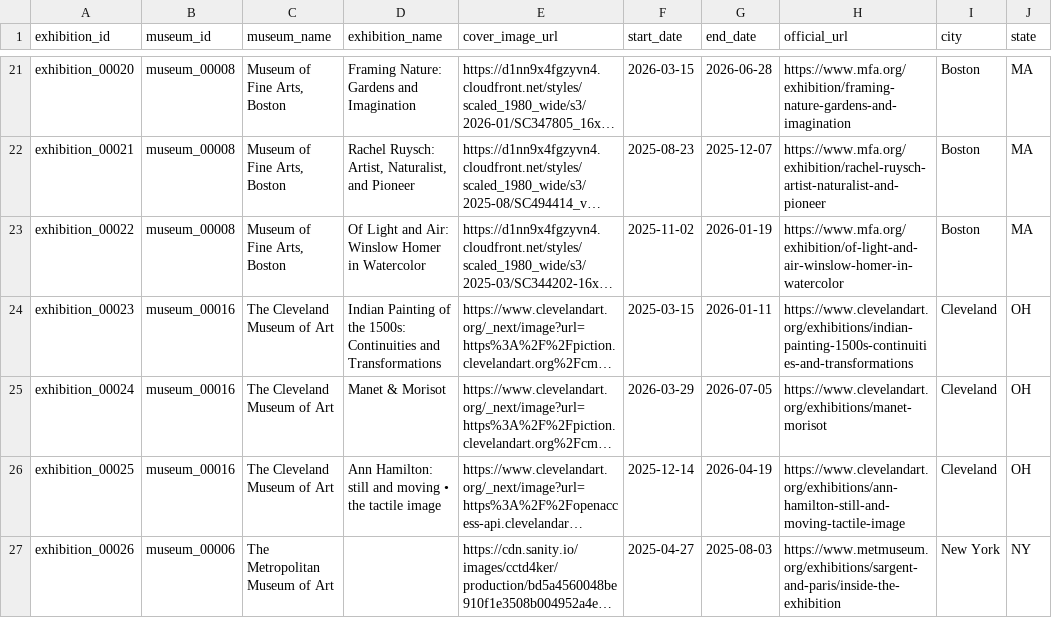
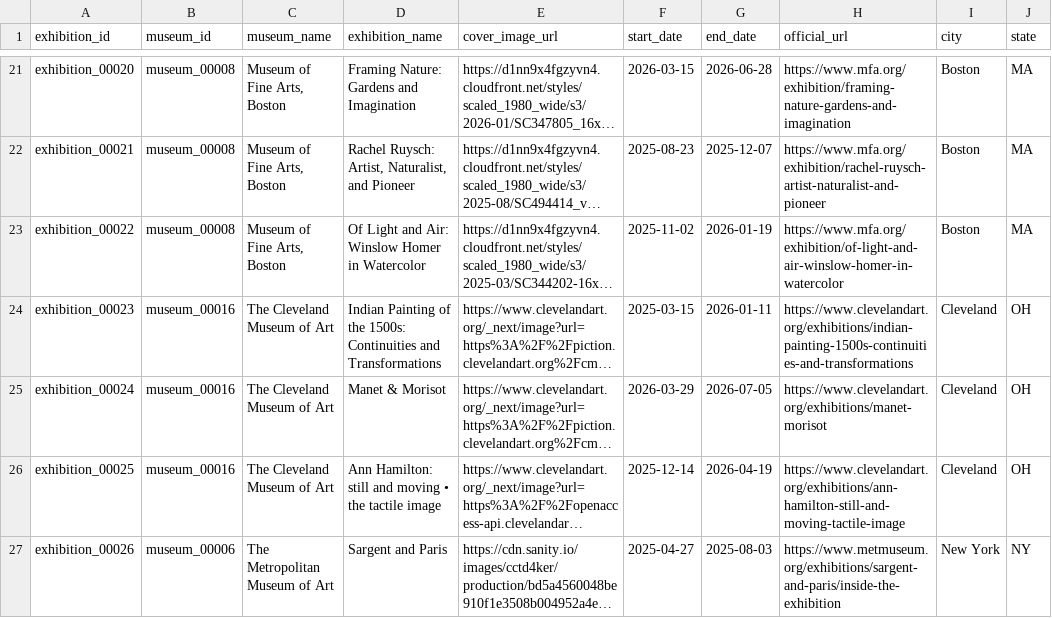
Before and after one commit to FlalaGoGoGo/mumu, a CSV file: public/data/exhibitions.csv, drawn as a sheet; only a part is shown, gaps mark what is left out; long unchanged cells end in …; the diff names each change by its address in the sheet, - before the commit and + after, or states it on an @@ line.

```diff
--- a/public/data/exhibitions.csv
+++ b/public/data/exhibitions.csv
-D27 (exhibition_name): (empty)
+D27 (exhibition_name): Sargent and Paris
```
